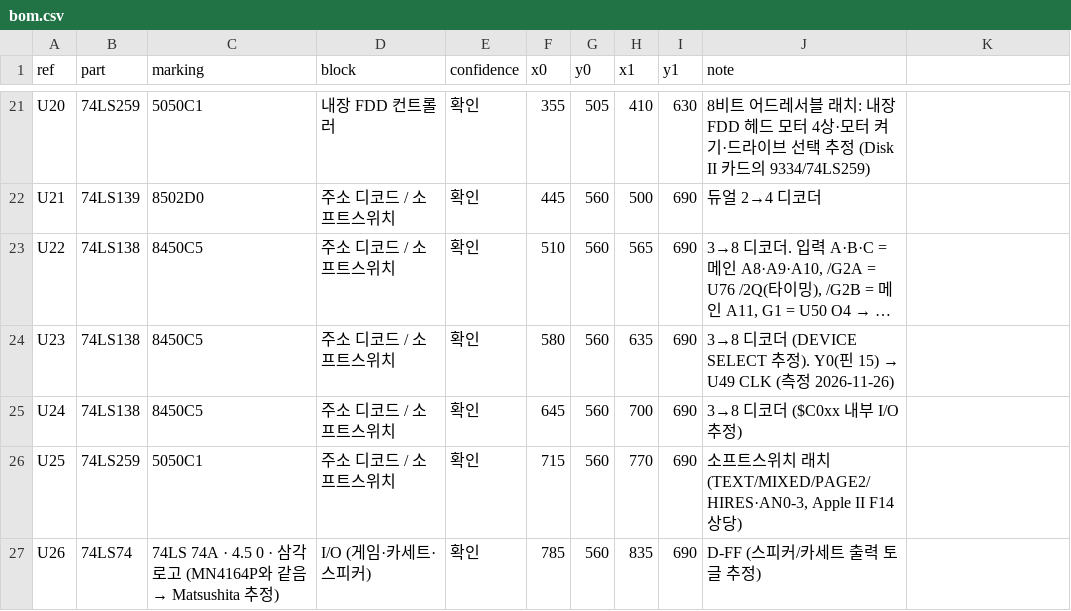
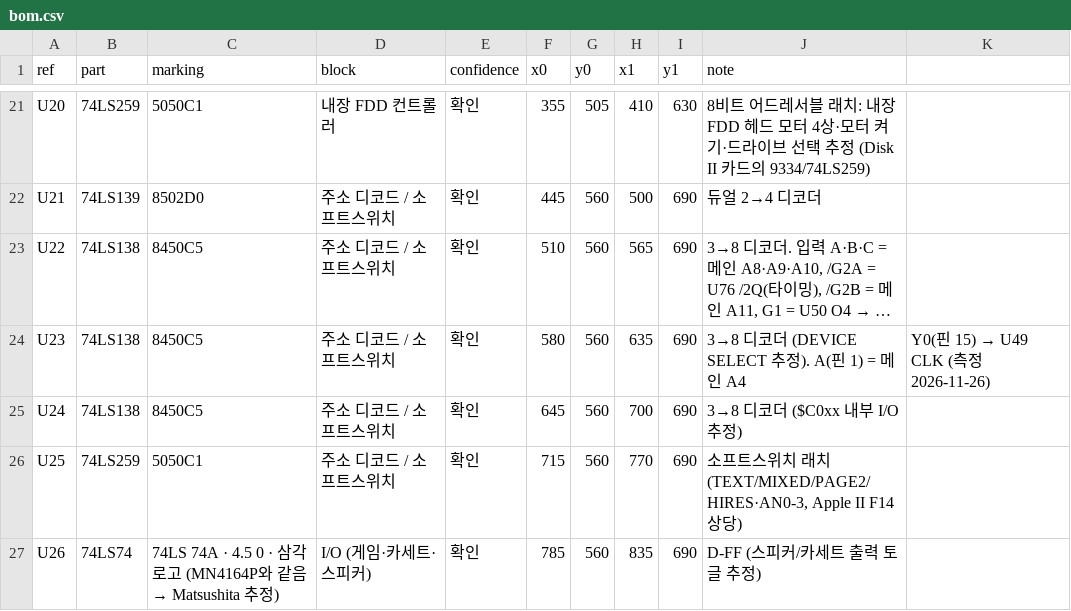
Before and after one commit to mildstorm/HART, a CSV file: data/bom.csv, drawn as a sheet; only a part is shown, gaps mark what is left out; long unchanged cells end in …; the diff names each change by its address in the sheet, - before the commit and + after, or states it on an @@ line.

```diff
--- a/data/bom.csv
+++ b/data/bom.csv
@@ J24 (note): …정). Y0(핀 15) → U49 CLK (측정 2026-11-26) → …정). A(핀 1) = 메인 A4 @@
@@ K24: (empty) → Y0(핀 15) → U49 CLK (측정 2026-11-26) @@
```
Also changed, not shown: data/netlist.csv, 1 other file.
